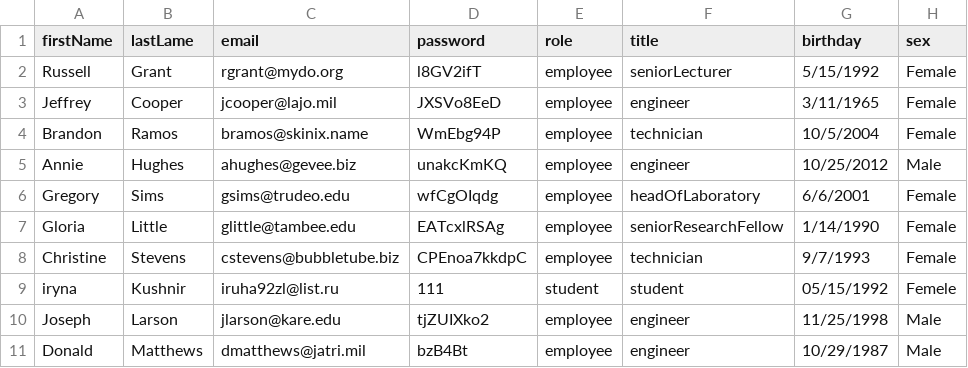
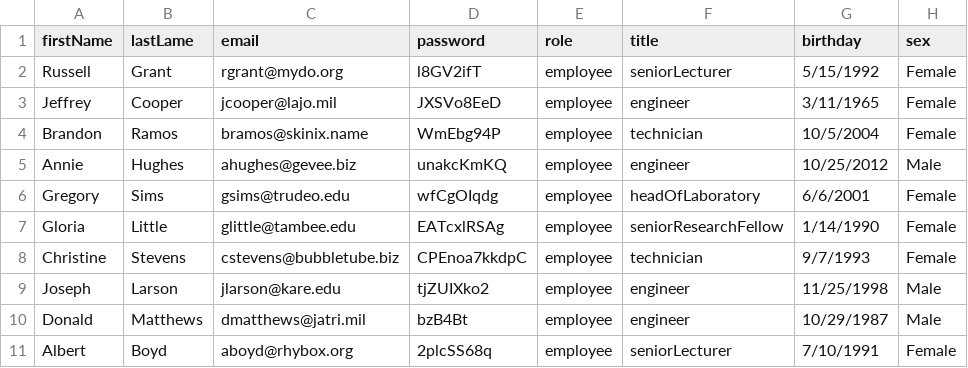
Before and after one commit to irynaLv/Diploma, a CSV file: backend/users.csv, drawn as a sheet; only a part is shown; the shorter side is filled out with more unchanged rows; the diff names each change by its address in the sheet, - before the commit and + after, or states it on an @@ line.

Commit message:
Update users.csv

```diff
--- a/backend/users.csv
+++ b/backend/users.csv
-row 9: iryna | Kushnir | iruha92zl@list.ru | 111 | student | student | 05/15/1992 | Femele
```
